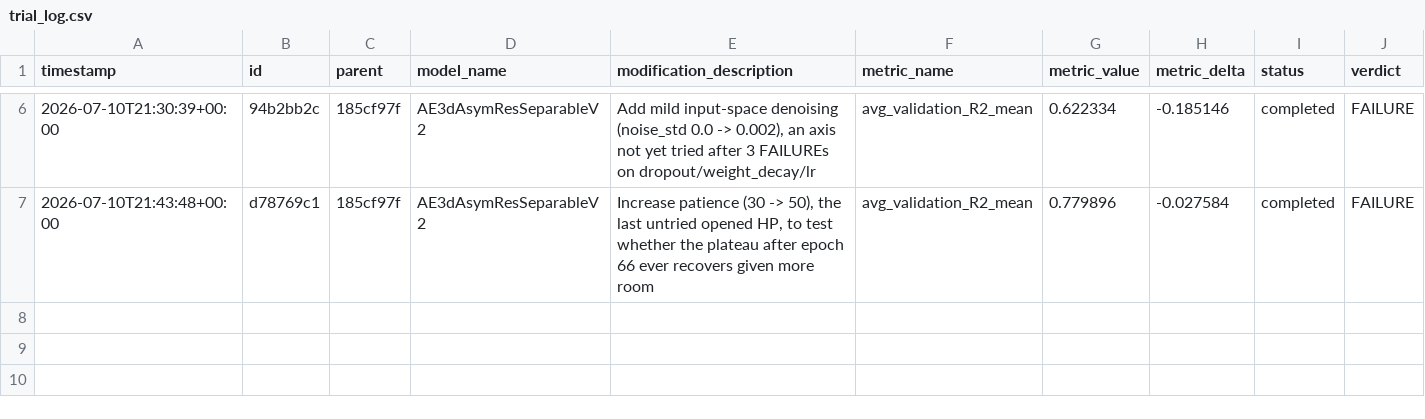
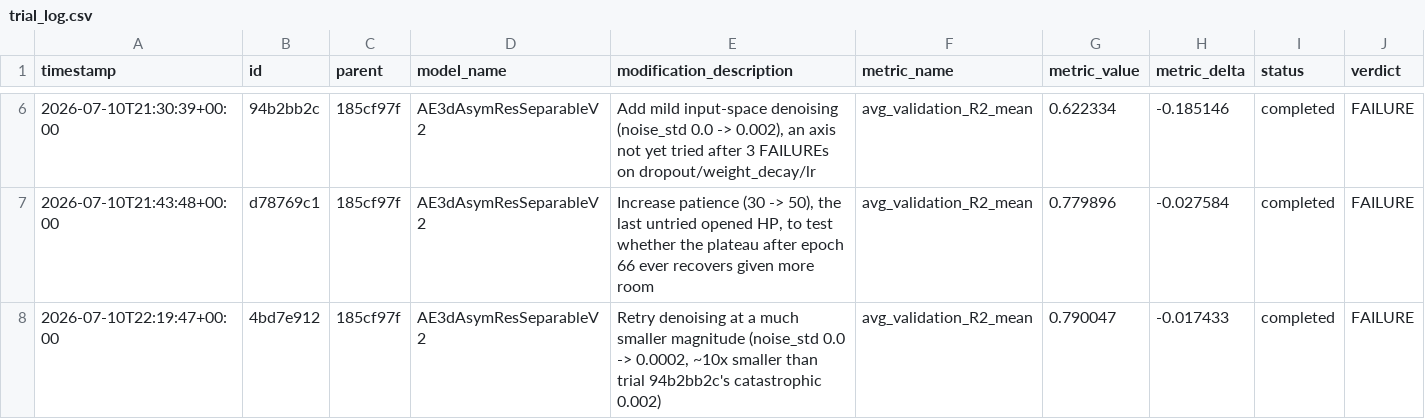
Before and after one commit to Arthur-Peronne/SDSC-IRM, a CSV file: ai_agent/experiments/trial_log.csv, drawn as a sheet; only a part is shown, gaps mark what is left out.

Commit message:
[trial] 4bd7e912 FAILURE (0.7900)

```diff
--- a/ai_agent/experiments/trial_log.csv
+++ b/ai_agent/experiments/trial_log.csv
@@ -7 +7,2 @@ timestamp,id,parent,model_name,modification_description,metric_name,metric_value
 2026-07-10T21:43:48+00:00,d78769c1,185cf97f,AE3dAsymResSeparableV2,"Increase patience (30 -> 50), the last untried opened HP, to test whether the plateau after epoch 66 ever recovers given more room",avg_validation_R2_mean,0.779896,-0.027584,completed,FAILURE
+2026-07-10T22:19:47+00:00,4bd7e912,185cf97f,AE3dAsymResSeparableV2,"Retry denoising at a much smaller magnitude (noise_std 0.0 -> 0.0002, ~10x smaller than trial 94b2bb2c's catastrophic 0.002)",avg_validation_R2_mean,0.790047,-0.017433,completed,FAILURE
```
Also changed, not shown: 3 other files.
